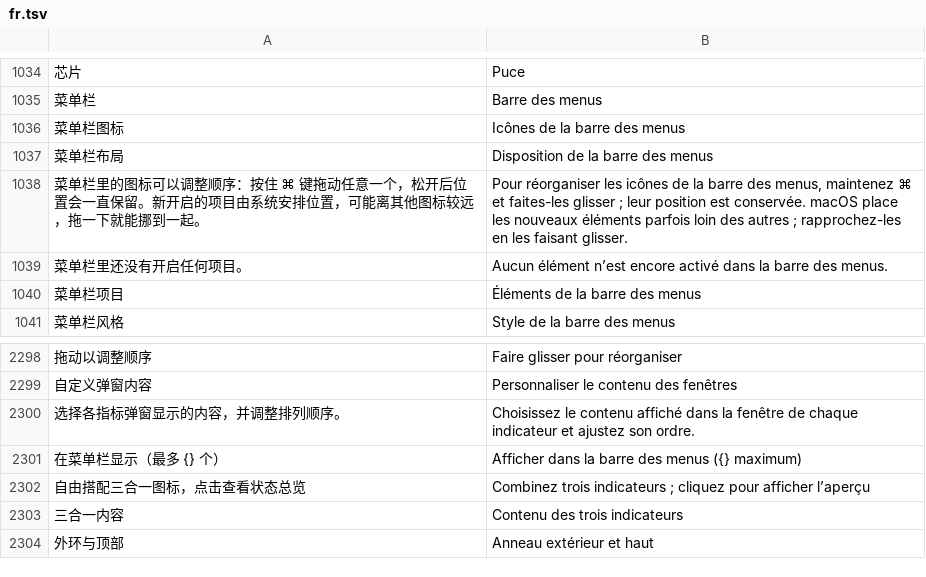
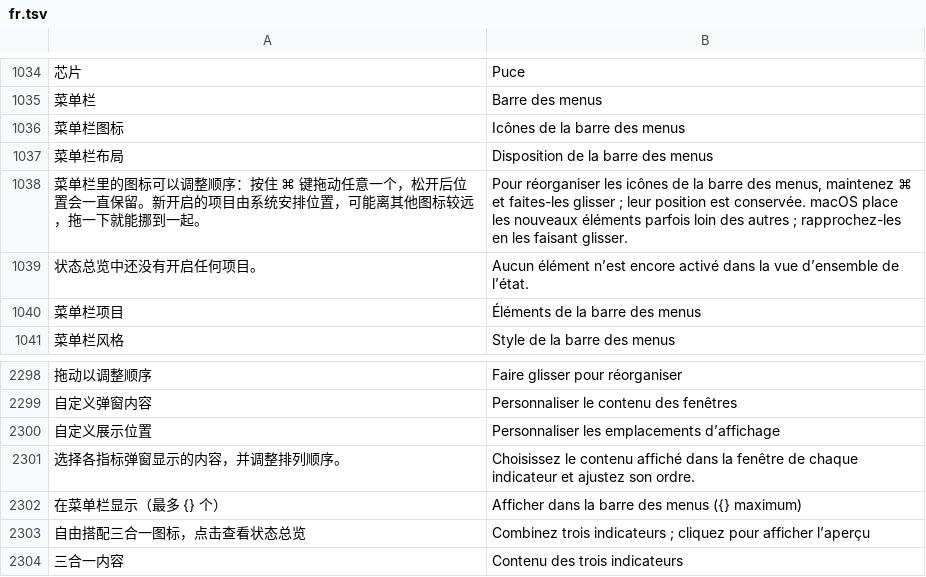
Before and after one commit to ysicing/XStats, a TSV file: Packages/XStatsKit/Sources/Localization/Resources/fr.tsv, drawn as a sheet; only a part is shown, gaps mark what is left out; the shorter side is filled out with more unchanged rows; removed rows and columns are numbered as before the commit, all else as after; the diff names each change by its address in the sheet, - before the commit and + after, or states it on an @@ line.

```diff
--- a/Packages/XStatsKit/Sources/Localization/Resources/fr.tsv
+++ b/Packages/XStatsKit/Sources/Localization/Resources/fr.tsv
-row 1039: 菜单栏里还没有开启任何项目。 | Aucun élément n’est encore activé dans la barre des menus.
+row 1039: 状态总览中还没有开启任何项目。 | Aucun élément n’est encore activé dans la vue d’ensemble de l’état.
+row 2300: 自定义展示位置 | Personnaliser les emplacements d’affichage
```
Also changed, not shown: Packages/XStatsKit/Sources/Localization/Resources/ar.tsv, Packages/XStatsKit/Sources/Localization/Resources/de.tsv, 23 other files.
